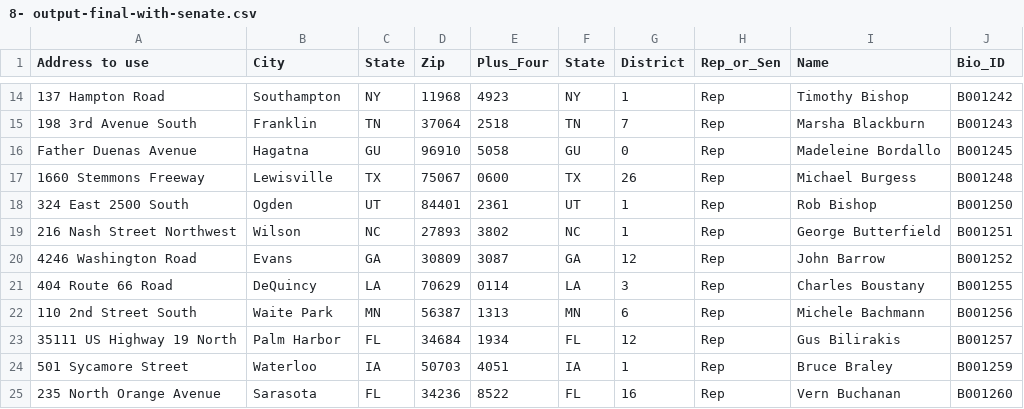
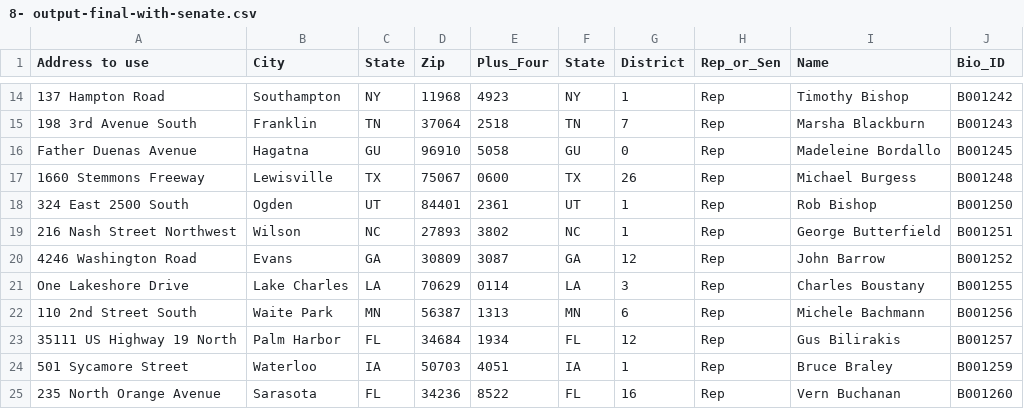
Before and after one commit to timdavila/congress-zip-plus-four, a CSV file: 8- output-final-with-senate.csv, drawn as a sheet; only a part is shown, gaps mark what is left out.

Commit message:
Update address to match - for #3

```diff
--- a/8- output-final-with-senate.csv
+++ b/8- output-final-with-senate.csv
@@ -20,3 +20,3 @@ Father Duenas Avenue,Hagatna,GU,96910,5058,GU,0,Rep,Madeleine Bordallo,B001245
 4246 Washington Road,Evans,GA,30809,3087,GA,12,Rep,John Barrow,B001252
-404 Route 66 Road,DeQuincy,LA,70629,0114,LA,3,Rep,Charles Boustany,B001255
+One Lakeshore Drive,Lake Charles,LA,70629,0114,LA,3,Rep,Charles Boustany,B001255
 110 2nd Street South,Waite Park,MN,56387,1313,MN,6,Rep,Michele Bachmann,B001256
```
